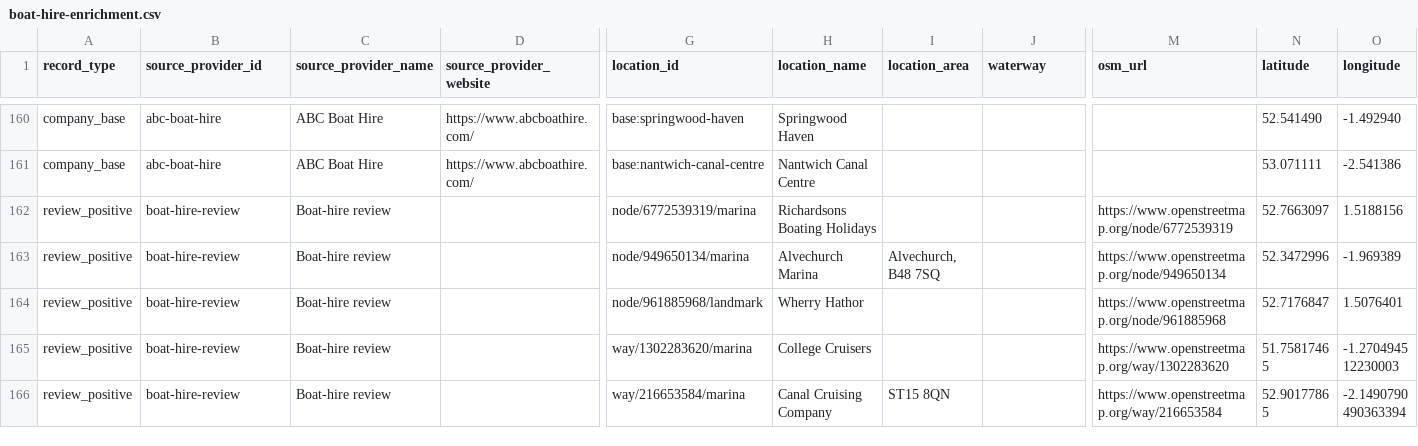
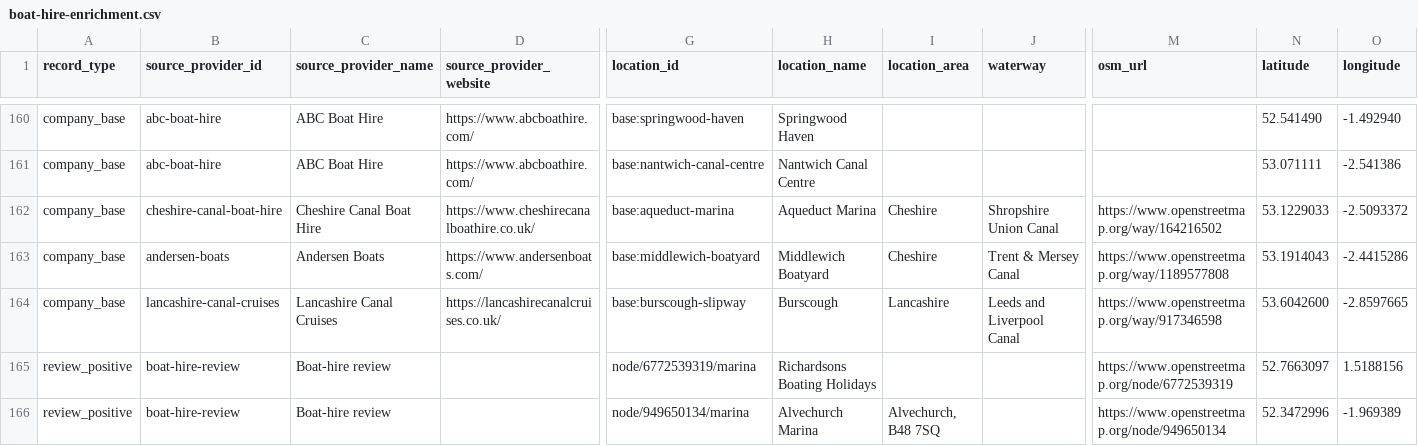
Before and after one commit to kthorn/towpath, a CSV file: data/boat-hire-enrichment.csv, drawn as a sheet; only a part is shown, gaps mark what is left out; the shorter side is filled out with more unchanged rows; rows hold the shown columns only; the diff names each change by its address in the sheet, - before the commit and + after, or states it on an @@ line.

Commit message:
data: add three independent hire-base providers
Adds Cheshire Canal Boat Hire (Aqueduct Marina), Andersen Boats (Middlewich
Boatyard), and Lancashire Canal Cruises (Burscough) as independent
company_base rows, each matched to a named OSM feature.

None of the three provider sites publish coordinates, so each coordinate is
the named OSM feature; the notes record the postcode evidence, including the
Andersen CW10 0RQ Google Maps embed typo and the Lancashire Canal Cruises
L40 5UU/L40 0RN ambiguity (L40 0RN selected as the closer base to the canal).

Verification:
- uv run pytest: 1108 passed, 42 skipped
- snap check against a current-generation GB artifact: 156 active seeds, no
  250 m breaches (new bases at 90.51 m, 26.07 m, 32.95 m)

```diff
--- a/data/boat-hire-enrichment.csv
+++ b/data/boat-hire-enrichment.csv
+row 162: company_base | cheshire-canal-boat-hire | Cheshire Canal Boat Hire | https://www.cheshirecanalboathire.co.uk/ | base:aqueduct-marina | Aqueduct Marina | Cheshire | Shropshire Union Canal | https://www.openstreetmap.org/way/164216502 | 53.1229033 | -2.5093372
+row 163: company_base | andersen-boats | Andersen Boats | https://www.andersenboats.com/ | base:middlewich-boatyard | Middlewich Boatyard | Cheshire | Trent & Mersey Canal | https://www.openstreetmap.org/way/1189577808 | 53.1914043 | -2.4415286
+row 164: company_base | lancashire-canal-cruises | Lancashire Canal Cruises | https://lancashirecanalcruises.co.uk/ | base:burscough-slipway | Burscough | Lancashire | Leeds and Liverpool Canal | https://www.openstreetmap.org/way/917346598 | 53.6042600 | -2.8597665
```
Also changed, not shown: 1 other file.
